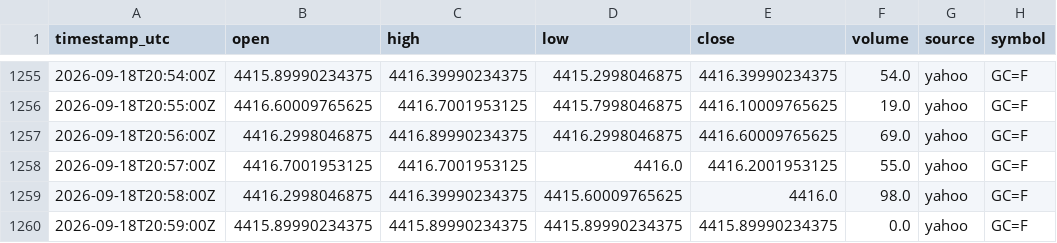
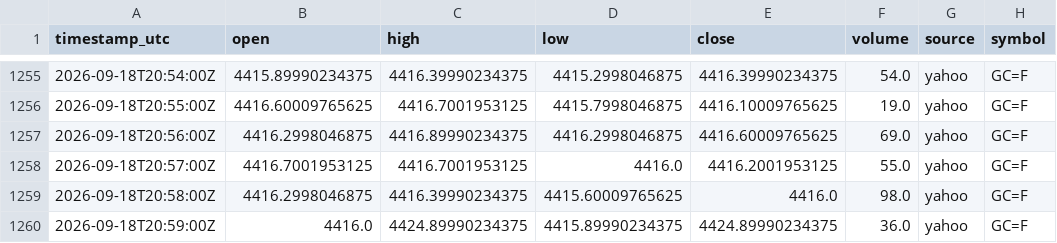
Before and after one commit to sooryavikky11-svg/chart, a CSV file: data/yahoo/gold_futures/2026/09/2026-09-18.csv, drawn as a sheet; only a part is shown, gaps mark what is left out.

```diff
--- a/data/yahoo/gold_futures/2026/09/2026-09-18.csv
+++ b/data/yahoo/gold_futures/2026/09/2026-09-18.csv
@@ -1259,2 +1259,2 @@ timestamp_utc,open,high,low,close,volume,source,symbol
 2026-09-18T20:58:00Z,4416.2998046875,4416.39990234375,4415.60009765625,4416.0,98.0,yahoo,GC=F
-2026-09-18T20:59:00Z,4415.89990234375,4415.89990234375,4415.89990234375,4415.89990234375,0.0,yahoo,GC=F
+2026-09-18T20:59:00Z,4416.0,4424.89990234375,4415.89990234375,4424.89990234375,36.0,yahoo,GC=F
```
Also changed, not shown: data/yahoo/eurusd/2026/09/2026-09-18.csv, data/yahoo/usdinr/2026/09/2026-09-18.csv, 12 other files.
